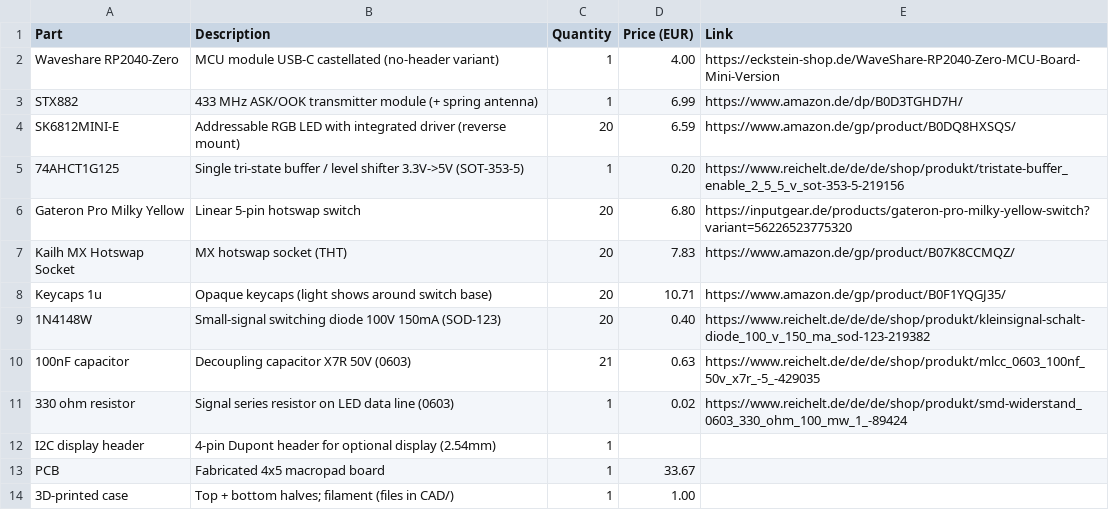
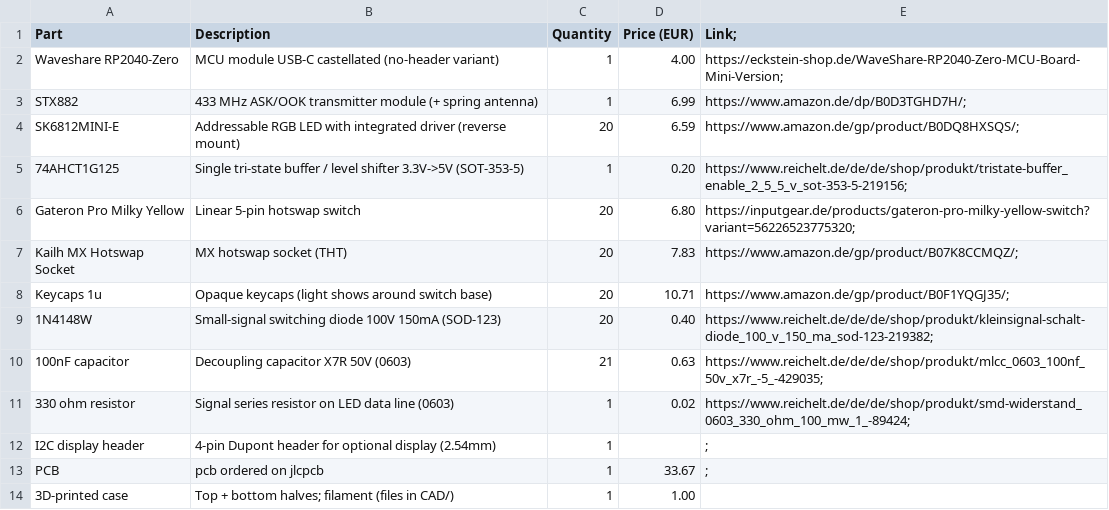
Before and after one commit to larshasstdas/4x5-Makropad-with-433Mhz-transmitter, a CSV file: BOM.csv, drawn as a sheet.

```diff
--- a/BOM.csv
+++ b/BOM.csv
@@ -1,14 +1,14 @@
-Part,Description,Quantity,Price (EUR),Link
-Waveshare RP2040-Zero,MCU module USB-C castellated (no-header variant),1,4.00,https://eckstein-shop.de/WaveShare-RP2040-Zero-MCU-Board-Mini-Version
-STX882,433 MHz ASK/OOK transmitter module (+ spring antenna),1,6.99,https://www.amazon.de/dp/B0D3TGHD7H/
-SK6812MINI-E,Addressable RGB LED with integrated driver (reverse mount),20,6.59,https://www.amazon.de/gp/product/B0DQ8HXSQS/
-74AHCT1G125,Single tri-state buffer / level shifter 3.3V->5V (SOT-353-5),1,0.20,https://www.reichelt.de/de/de/shop/produkt/tristate-buffer_enable_2_5_5_v_sot-353-5-219156
-Gateron Pro Milky Yellow,Linear 5-pin hotswap switch,20,6.80,https://inputgear.de/products/gateron-pro-milky-yellow-switch?variant=56226523775320
-Kailh MX Hotswap Socket,MX hotswap socket (THT),20,7.83,https://www.amazon.de/gp/product/B07K8CCMQZ/
-Keycaps 1u,Opaque keycaps (light shows around switch base),20,10.71,https://www.amazon.de/gp/product/B0F1YQGJ35/
-1N4148W,Small-signal switching diode 100V 150mA (SOD-123),20,0.40,https://www.reichelt.de/de/de/shop/produkt/kleinsignal-schalt-diode_100_v_150_ma_sod-123-219382
-100nF capacitor,Decoupling capacitor X7R 50V (0603),21,0.63,https://www.reichelt.de/de/de/shop/produkt/mlcc_0603_100nf_50v_x7r_-5_-429035
-330 ohm resistor,Signal series resistor on LED data line (0603),1,0.02,https://www.reichelt.de/de/de/shop/produkt/smd-widerstand_0603_330_ohm_100_mw_1_-89424
-I2C display header,4-pin Dupont header for optional display (2.54mm),1,,
-PCB,Fabricated 4x5 macropad board,1,33.67,
+Part,Description,Quantity,Price (EUR),Link;
+Waveshare RP2040-Zero,MCU module USB-C castellated (no-header variant),1,4.00,https://eckstein-shop.de/WaveShare-RP2040-Zero-MCU-Board-Mini-Version;
+STX882,433 MHz ASK/OOK transmitter module (+ spring antenna),1,6.99,https://www.amazon.de/dp/B0D3TGHD7H/;
+SK6812MINI-E,Addressable RGB LED with integrated driver (reverse mount),20,6.59,https://www.amazon.de/gp/product/B0DQ8HXSQS/;
+74AHCT1G125,Single tri-state buffer / level shifter 3.3V->5V (SOT-353-5),1,0.20,https://www.reichelt.de/de/de/shop/produkt/tristate-buffer_enable_2_5_5_v_sot-353-5-219156;
+Gateron Pro Milky Yellow,Linear 5-pin hotswap switch,20,6.80,https://inputgear.de/products/gateron-pro-milky-yellow-switch?variant=56226523775320;
+Kailh MX Hotswap Socket,MX hotswap socket (THT),20,7.83,https://www.amazon.de/gp/product/B07K8CCMQZ/;
+Keycaps 1u,Opaque keycaps (light shows around switch base),20,10.71,https://www.amazon.de/gp/product/B0F1YQGJ35/;
+1N4148W,Small-signal switching diode 100V 150mA (SOD-123),20,0.40,https://www.reichelt.de/de/de/shop/produkt/kleinsignal-schalt-diode_100_v_150_ma_sod-123-219382;
+100nF capacitor,Decoupling capacitor X7R 50V (0603),21,0.63,https://www.reichelt.de/de/de/shop/produkt/mlcc_0603_100nf_50v_x7r_-5_-429035;
+330 ohm resistor,Signal series resistor on LED data line (0603),1,0.02,https://www.reichelt.de/de/de/shop/produkt/smd-widerstand_0603_330_ohm_100_mw_1_-89424;
+I2C display header,4-pin Dupont header for optional display (2.54mm),1,,;
+PCB,pcb ordered on jlcpcb,1,33.67,;
 3D-printed case,Top + bottom halves; filament (files in CAD/),1,1.00,
```
Also changed, not shown: 23 other files.
